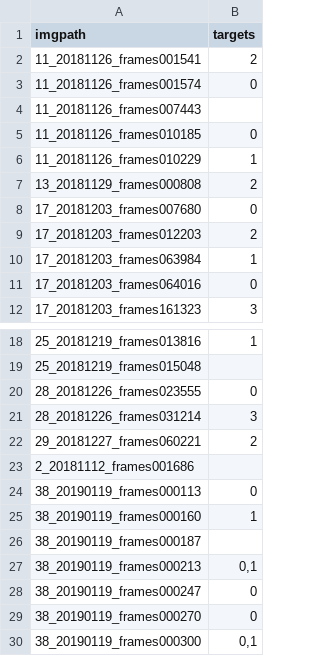
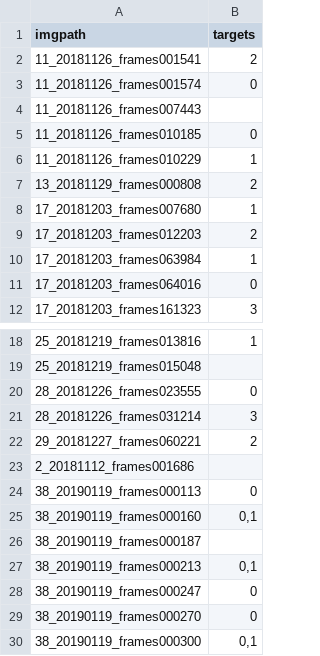
Before and after one commit to minjeekim00/handhygiene, a CSV file: data/label.csv, drawn as a sheet; only a part is shown, gaps mark what is left out.

Commit message:
super dataset / remove mean padding

```diff
--- a/data/label.csv
+++ b/data/label.csv
@@ -7,3 +7,3 @@ imgpath,targets
 13_20181129_frames000808,2
-17_20181203_frames007680,0
+17_20181203_frames007680,1
 17_20181203_frames012203,2
@@ -24,3 +24,3 @@ imgpath,targets
 38_20190119_frames000113,0
-38_20190119_frames000160,1
+38_20190119_frames000160,"0,1"
 38_20190119_frames000187,
```
Also changed, not shown: 5 other files.
